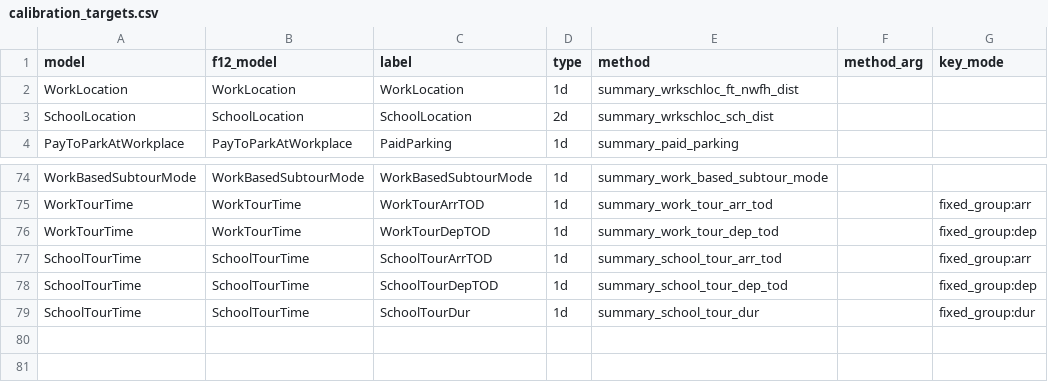
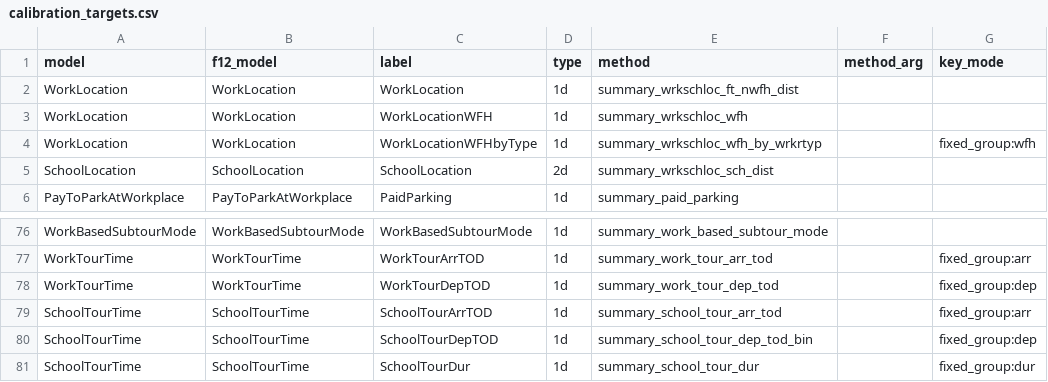
Before and after one commit to wsp-sag/client_chattanooga_rtp_update, a CSV file: virginie/Daysim_summaries/calibration_targets.csv, drawn as a sheet; only a part is shown, gaps mark what is left out.

```diff
--- a/virginie/Daysim_summaries/calibration_targets.csv
+++ b/virginie/Daysim_summaries/calibration_targets.csv
@@ -2,2 +2,4 @@ model,f12_model,label,type,method,method_arg,key_mode
 WorkLocation,WorkLocation,WorkLocation,1d,summary_wrkschloc_ft_nwfh_dist,,
+WorkLocation,WorkLocation,WorkLocationWFH,1d,summary_wrkschloc_wfh,,
+WorkLocation,WorkLocation,WorkLocationWFHbyType,1d,summary_wrkschloc_wfh_by_wrkrtyp,,fixed_group:wfh
 SchoolLocation,SchoolLocation,SchoolLocation,2d,summary_wrkschloc_sch_dist,,
@@ -77,3 +79,3 @@ WorkTourTime,WorkTourTime,WorkTourDepTOD,1d,summary_work_tour_dep_tod,,fixed_gro
 SchoolTourTime,SchoolTourTime,SchoolTourArrTOD,1d,summary_school_tour_arr_tod,,fixed_group:arr
-SchoolTourTime,SchoolTourTime,SchoolTourDepTOD,1d,summary_school_tour_dep_tod,,fixed_group:dep
+SchoolTourTime,SchoolTourTime,SchoolTourDepTOD,1d,summary_school_tour_dep_tod_bin,,fixed_group:dep
 SchoolTourTime,SchoolTourTime,SchoolTourDur,1d,summary_school_tour_dur,,fixed_group:dur
```
Also changed, not shown: virginie/Daysim_summaries/calibration_mapping.csv, 6 other files.
